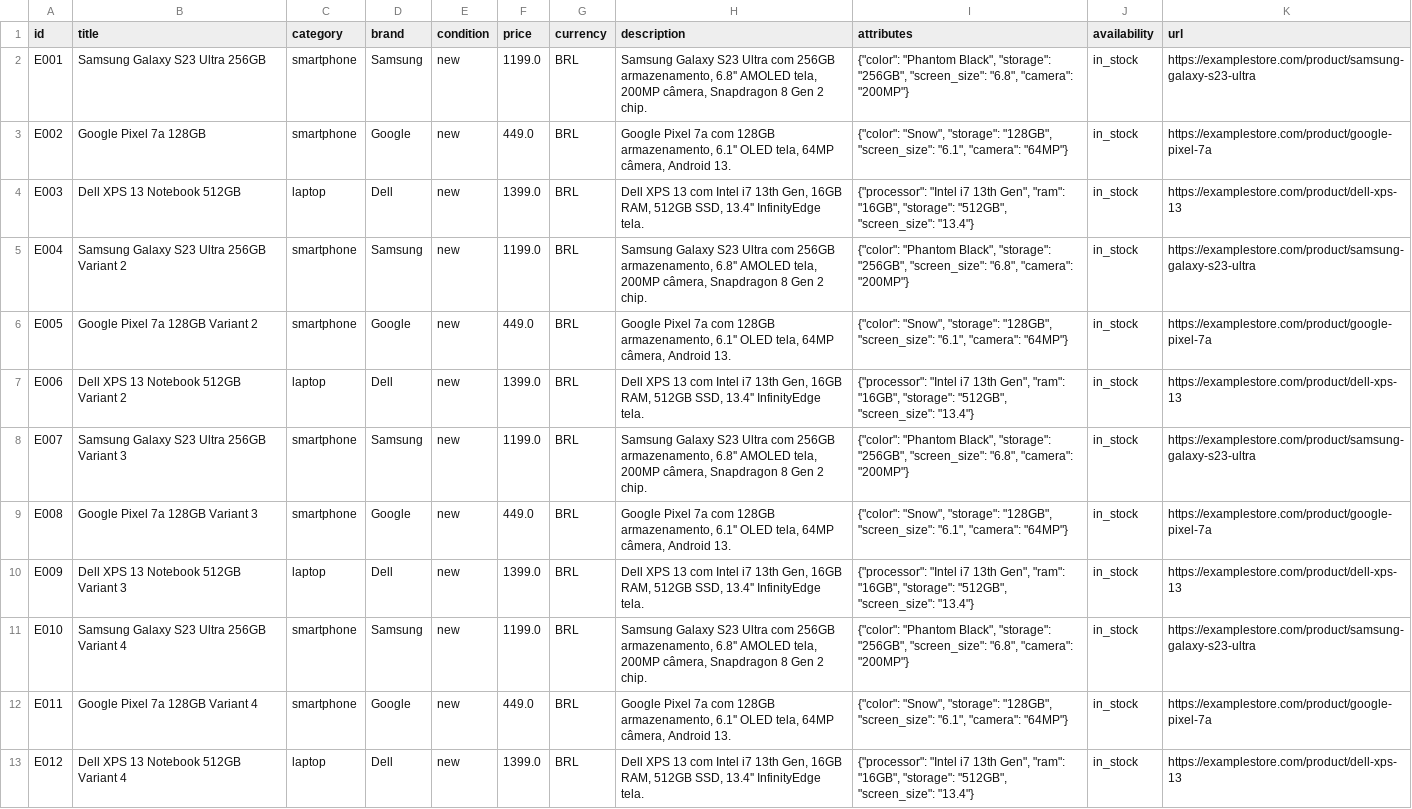
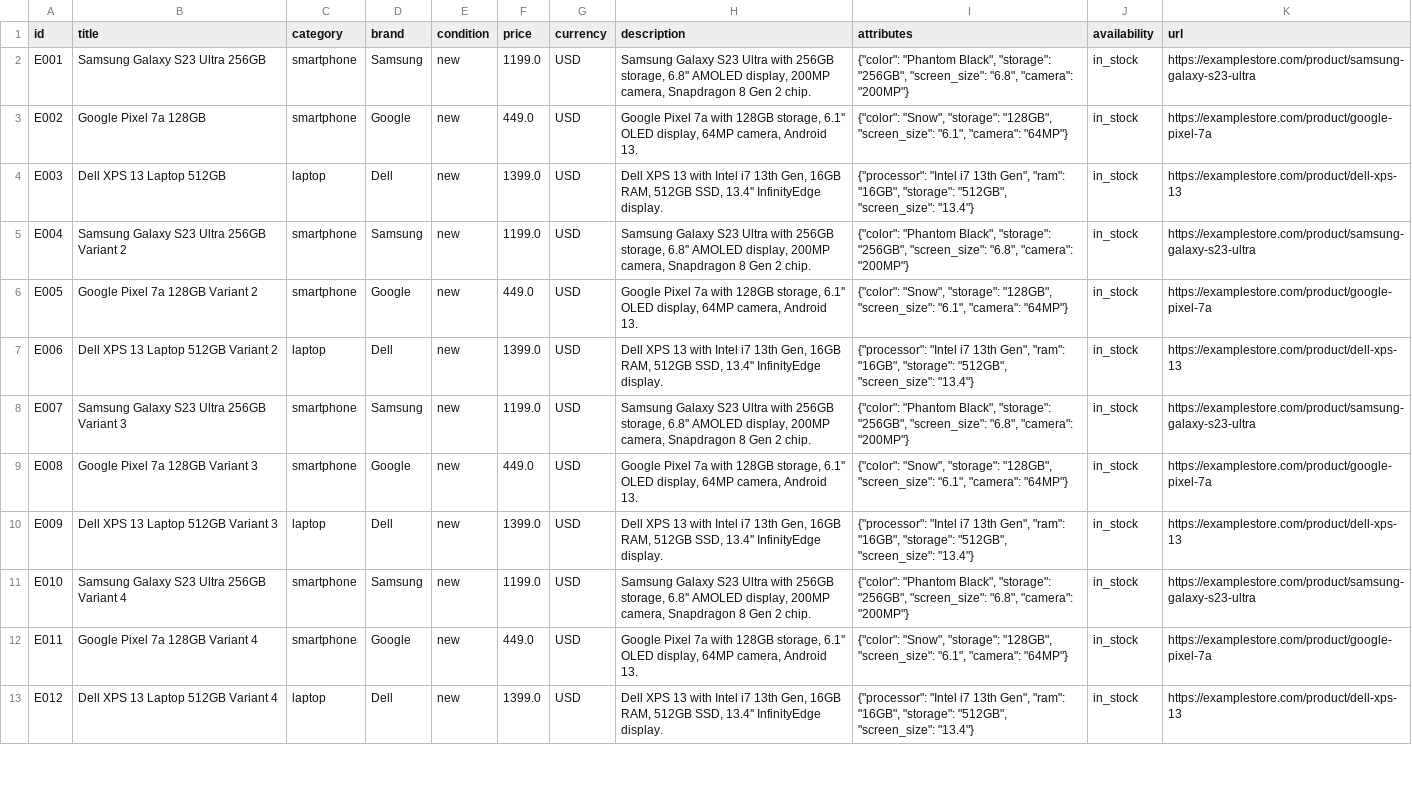
Before and after one commit to tiagopaes/ecommerce-rag, a CSV file: data/products.csv, drawn as a sheet; only a part is shown; the diff covers the shown part only; the diff names each change by its address in the sheet, - before the commit and + after, or states it on an @@ line.

```diff
--- a/data/products.csv
+++ b/data/products.csv
-G2:G13 (currency): BRL
+G2:G13 (currency): USD
-H2 (description): …S23 Ultra com 256GB armazenamento, 6.8'' AMOLED tela, 200MP câmera, Snapdragon 8…
+H2 (description): …S23 Ultra with 256GB storage, 6.8'' AMOLED display, 200MP camera, Snapdragon 8…
-H3 (description): …Pixel 7a com 128GB armazenamento, 6.1'' OLED tela, 64MP câmera, Android 13.
+H3 (description): …Pixel 7a with 128GB storage, 6.1'' OLED display, 64MP camera, Android 13.
-B4 (title): Dell XPS 13 Notebook 512GB
+B4 (title): Dell XPS 13 Laptop 512GB
-H4 (description): …XPS 13 com Intel i7 13th Gen, 16GB RAM, 512GB SSD, 13.4'' InfinityEdge tela.
+H4 (description): …XPS 13 with Intel i7 13th Gen, 16GB RAM, 512GB SSD, 13.4'' InfinityEdge display.
-H5 (description): …S23 Ultra com 256GB armazenamento, 6.8'' AMOLED tela, 200MP câmera, Snapdragon 8…
+H5 (description): …S23 Ultra with 256GB storage, 6.8'' AMOLED display, 200MP camera, Snapdragon 8…
-H6 (description): …Pixel 7a com 128GB armazenamento, 6.1'' OLED tela, 64MP câmera, Android 13.
+H6 (description): …Pixel 7a with 128GB storage, 6.1'' OLED display, 64MP camera, Android 13.
-B7 (title): Dell XPS 13 Notebook 512GB Variant 2
+B7 (title): Dell XPS 13 Laptop 512GB Variant 2
-H7 (description): …XPS 13 com Intel i7 13th Gen, 16GB RAM, 512GB SSD, 13.4'' InfinityEdge tela.
+H7 (description): …XPS 13 with Intel i7 13th Gen, 16GB RAM, 512GB SSD, 13.4'' InfinityEdge display.
-H8 (description): …S23 Ultra com 256GB armazenamento, 6.8'' AMOLED tela, 200MP câmera, Snapdragon 8…
+H8 (description): …S23 Ultra with 256GB storage, 6.8'' AMOLED display, 200MP camera, Snapdragon 8…
-H9 (description): …Pixel 7a com 128GB armazenamento, 6.1'' OLED tela, 64MP câmera, Android 13.
+H9 (description): …Pixel 7a with 128GB storage, 6.1'' OLED display, 64MP camera, Android 13.
-B10 (title): Dell XPS 13 Notebook 512GB Variant 3
+B10 (title): Dell XPS 13 Laptop 512GB Variant 3
-H10 (description): …XPS 13 com Intel i7 13th Gen, 16GB RAM, 512GB SSD, 13.4'' InfinityEdge tela.
+H10 (description): …XPS 13 with Intel i7 13th Gen, 16GB RAM, 512GB SSD, 13.4'' InfinityEdge display.
-H11 (description): …S23 Ultra com 256GB armazenamento, 6.8'' AMOLED tela, 200MP câmera, Snapdragon 8…
+H11 (description): …S23 Ultra with 256GB storage, 6.8'' AMOLED display, 200MP camera, Snapdragon 8…
-H12 (description): …Pixel 7a com 128GB armazenamento, 6.1'' OLED tela, 64MP câmera, Android 13.
+H12 (description): …Pixel 7a with 128GB storage, 6.1'' OLED display, 64MP camera, Android 13.
-B13 (title): Dell XPS 13 Notebook 512GB Variant 4
+B13 (title): Dell XPS 13 Laptop 512GB Variant 4
-H13 (description): …XPS 13 com Intel i7 13th Gen, 16GB RAM, 512GB SSD, 13.4'' InfinityEdge tela.
+H13 (description): …XPS 13 with Intel i7 13th Gen, 16GB RAM, 512GB SSD, 13.4'' InfinityEdge display.
```
Also changed, not shown: 97 edited cells elsewhere in this file, 7 other files.
